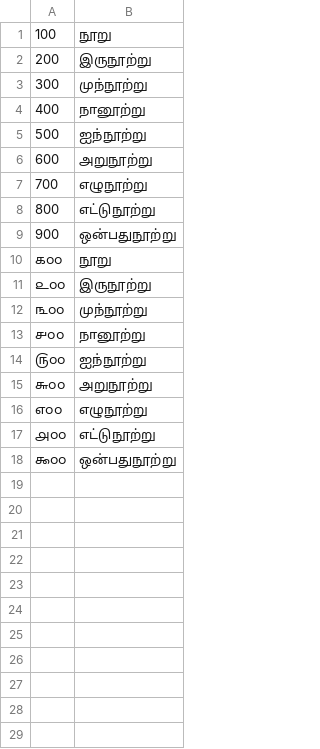
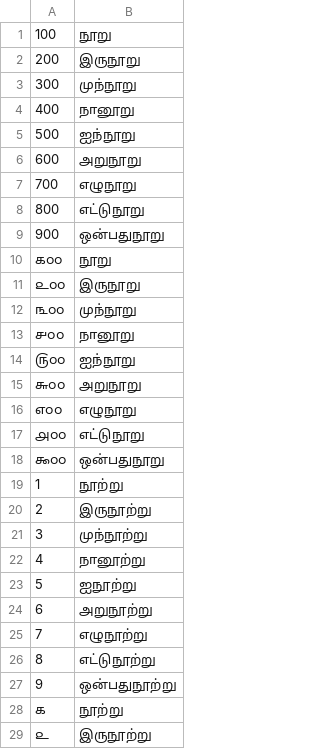
Before and after one commit to shrpawar-alt/NeMo-text-processing, a TSV file: nemo_text_processing/text_normalization/ta/data/numbers/hundred_ta.tsv, drawn as a sheet; only a part is shown; the diff covers the shown part only.

```diff
--- a/nemo_text_processing/text_normalization/ta/data/numbers/hundred_ta.tsv
+++ b/nemo_text_processing/text_normalization/ta/data/numbers/hundred_ta.tsv
@@ -1,18 +1,29 @@
 100	நூறு
-200	இருநூற்று
-300	முந்நூற்று
-400	நானூற்று
-500	ஐந்நூற்று
-600	அறுநூற்று
-700	எழுநூற்று
-800	எட்டுநூற்று
-900	ஒன்பதுநூற்று
+200	இருநூறு
+300	முந்நூறு
+400	நானூறு
+500	ஐந்நூறு
+600	அறுநூறு
+700	எழுநூறு
+800	எட்டுநூறு
+900	ஒன்பதுநூறு
 ௧௦௦	நூறு
-௨௦௦	இருநூற்று
-௩௦௦	முந்நூற்று
-௪௦௦	நானூற்று
-௫௦௦	ஐந்நூற்று
-௬௦௦	அறுநூற்று
-௭௦௦	எழுநூற்று
-௮௦௦	எட்டுநூற்று
-௯௦௦	ஒன்பதுநூற்று
+௨௦௦	இருநூறு
+௩௦௦	முந்நூறு
+௪௦௦	நானூறு
+௫௦௦	ஐந்நூறு
+௬௦௦	அறுநூறு
+௭௦௦	எழுநூறு
+௮௦௦	எட்டுநூறு
+௯௦௦	ஒன்பதுநூறு
+1	நூற்று
+2	இருநூற்று
+3	முந்நூற்று
+4	நானூற்று
+5	ஐநூற்று
+6	அறுநூற்று
+7	எழுநூற்று
+8	எட்டுநூற்று
+9	ஒன்பதுநூற்று
+௧	நூற்று
+௨	இருநூற்று
```
Also changed, not shown: 7 added rows elsewhere in this file, 16 other files.
